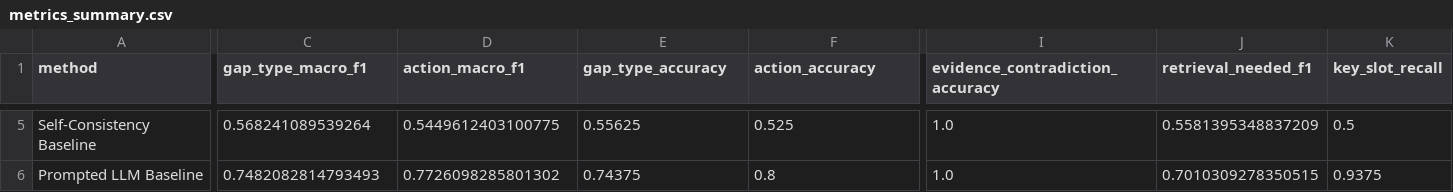
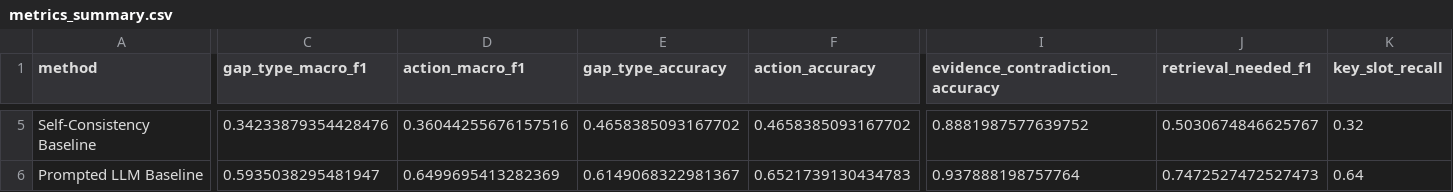
Before and after one commit to darwinyao2004/kgap_decision, a CSV file: results/metrics_summary.csv, drawn as a sheet; only a part is shown, gaps mark what is left out; the diff covers the shown part only; the diff names each change by its address in the sheet, - before the commit and + after, or states it on an @@ line.

```diff
--- a/results/metrics_summary.csv
+++ b/results/metrics_summary.csv
-C5 (gap_type_macro_f1): 0.568241089539264
+C5 (gap_type_macro_f1): 0.34233879354428476
-D5 (action_macro_f1): 0.5449612403100775
+D5 (action_macro_f1): 0.36044255676157516
-E5 (gap_type_accuracy): 0.55625
+E5 (gap_type_accuracy): 0.4658385093167702
-F5 (action_accuracy): 0.525
+F5 (action_accuracy): 0.4658385093167702
-I5 (evidence_contradiction_accuracy): 1.0
+I5 (evidence_contradiction_accuracy): 0.8881987577639752
-J5 (retrieval_needed_f1): 0.5581395348837209
+J5 (retrieval_needed_f1): 0.5030674846625767
-K5 (key_slot_recall): 0.5
+K5 (key_slot_recall): 0.32
-C6 (gap_type_macro_f1): 0.7482082814793493
+C6 (gap_type_macro_f1): 0.5935038295481947
-D6 (action_macro_f1): 0.7726098285801302
+D6 (action_macro_f1): 0.6499695413282369
-E6 (gap_type_accuracy): 0.74375
+E6 (gap_type_accuracy): 0.6149068322981367
-F6 (action_accuracy): 0.8
+F6 (action_accuracy): 0.6521739130434783
-I6 (evidence_contradiction_accuracy): 1.0
+I6 (evidence_contradiction_accuracy): 0.937888198757764
-J6 (retrieval_needed_f1): 0.7010309278350515
+J6 (retrieval_needed_f1): 0.7472527472527473
-K6 (key_slot_recall): 0.9375
+K6 (key_slot_recall): 0.64
```
Also changed, not shown: 108 edited cells elsewhere in this file, data/processed/features_test.csv, results/ablation_summary.csv, 34 other files.
